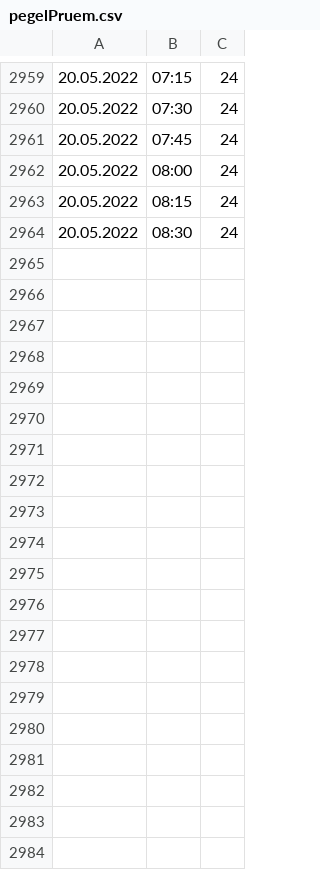
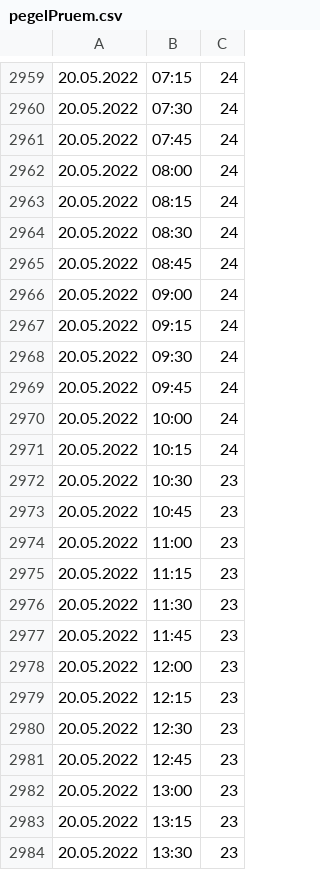
Before and after one commit to DaRealMcCloud/scripts-bits, a CSV file: pegelPruem.csv, drawn as a sheet; only a part is shown, gaps mark what is left out; the diff covers the shown part only.

```diff
--- a/pegelPruem.csv
+++ b/pegelPruem.csv
@@ -2964 +2964,21 @@
 20.05.2022,08:30,24
+20.05.2022,08:45,24
+20.05.2022,09:00,24
+20.05.2022,09:15,24
+20.05.2022,09:30,24
+20.05.2022,09:45,24
+20.05.2022,10:00,24
+20.05.2022,10:15,24
+20.05.2022,10:30,23
+20.05.2022,10:45,23
+20.05.2022,11:00,23
+20.05.2022,11:15,23
+20.05.2022,11:30,23
+20.05.2022,11:45,23
+20.05.2022,12:00,23
+20.05.2022,12:15,23
+20.05.2022,12:30,23
+20.05.2022,12:45,23
+20.05.2022,13:00,23
+20.05.2022,13:15,23
+20.05.2022,13:30,23
```
Also changed, not shown: 30 added rows elsewhere in this file, weatherPruem.csv.
